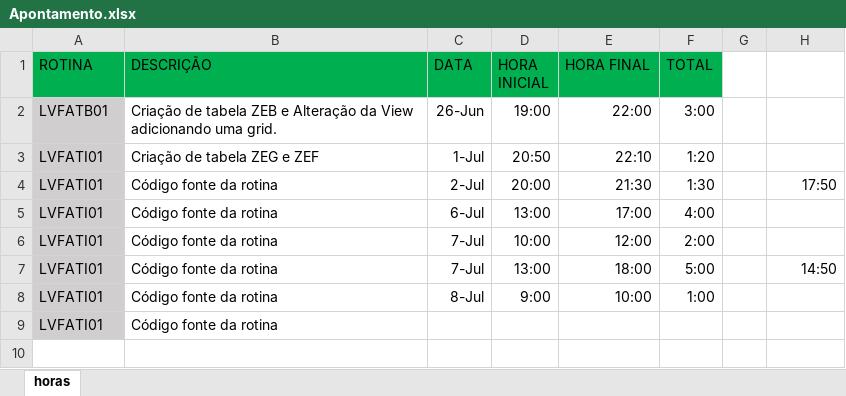
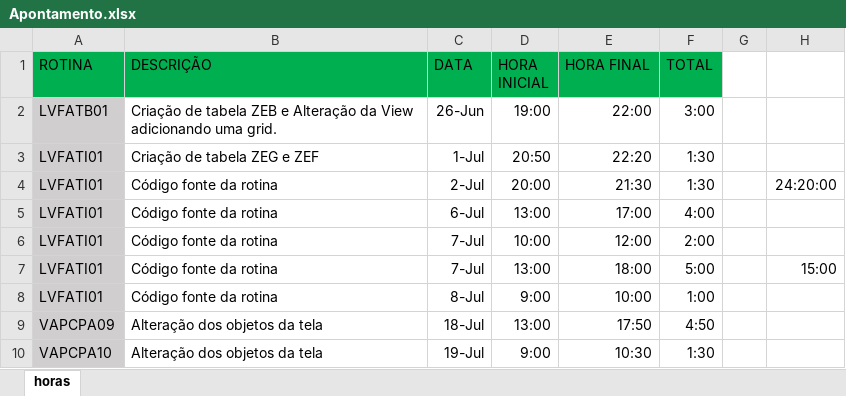
Before and after one commit to igor165/Protheus, an Excel workbook: Protheus/Externo/Tucano/Animais Abatidos/Apontamento.xlsx, sheet horas, drawn as a sheet; values as stored, in another font and other column widths than the file's, no borders; removed rows and columns are numbered as before the commit, all else as after; the diff names each change by its address in the sheet, - before the commit and + after, or states it on an @@ line.

Commit message:
PCPPA09-Tucano

```diff
--- a/Protheus/Externo/Tucano/Animais Abatidos/Apontamento.xlsx (sheet horas)
+++ b/Protheus/Externo/Tucano/Animais Abatidos/Apontamento.xlsx (sheet horas)
-E3 (HORA FINAL): 22:10
+E3 (HORA FINAL): 22:20
-F3 (TOTAL): 1:20
+F3 (TOTAL): 1:30
-H4: 17:50
+H4: 24:20:00
-H7: 14:50
+H7: 15:00
-row 9: LVFATI01 | Código fonte da rotina
+row 9: VAPCPA09 | Alteração dos objetos da tela | 18-Jul | 13:00 | 17:50 | 4:50
+row 10: VAPCPA10 | Alteração dos objetos da tela | 19-Jul | 9:00 | 10:30 | 1:30
```
Also changed, not shown: 3 other files.
